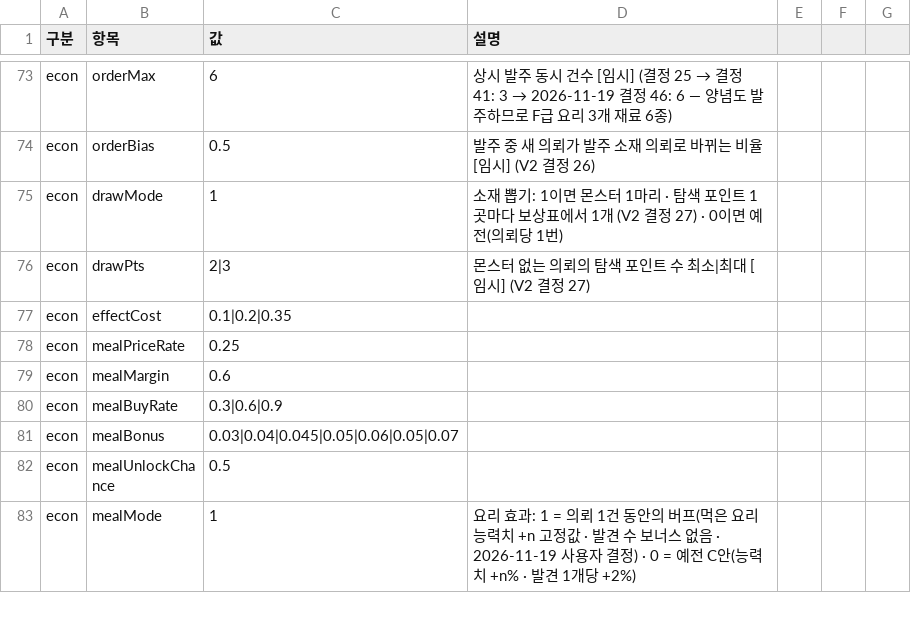
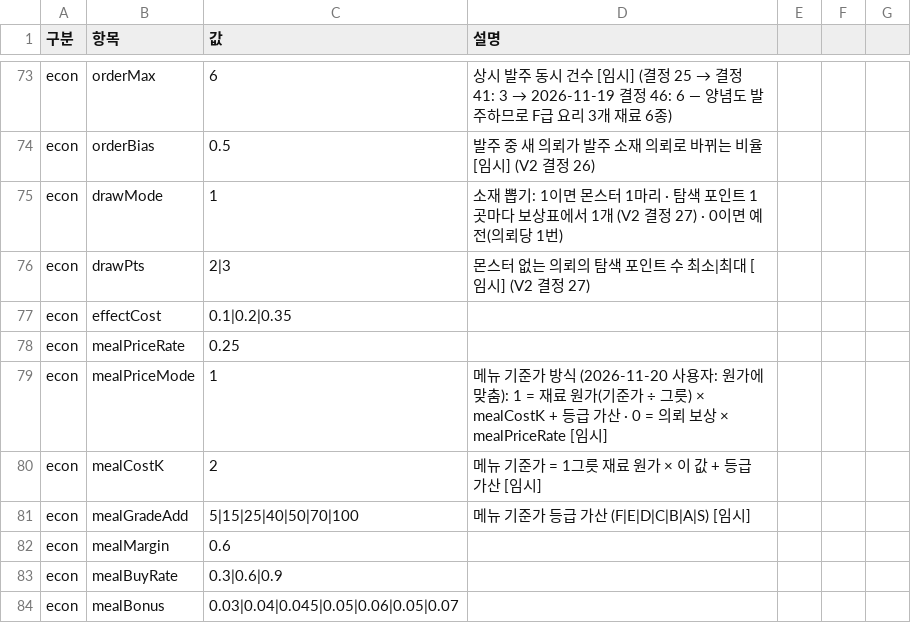
Before and after one commit to applesoda01/Project_F, a CSV file: prototype/data/balance.csv, drawn as a sheet; only a part is shown, gaps mark what is left out; the shorter side is filled out with more unchanged rows.

```diff
--- a/prototype/data/balance.csv
+++ b/prototype/data/balance.csv
@@ -78,2 +78,5 @@ econ,effectCost,0.1|0.2|0.35,
 econ,mealPriceRate,0.25,
+econ,mealPriceMode,1,메뉴 기준가 방식 (2026-11-20 사용자: 원가에 맞춤): 1 = 재료 원가(기준가 ÷ 그릇) × mealCostK + 등급 가산 · 0 = 의뢰 보상 × mealPriceRate [임시]
+econ,mealCostK,2,메뉴 기준가 = 1그릇 재료 원가 × 이 값 + 등급 가산 [임시]
+econ,mealGradeAdd,5|15|25|40|50|70|100,메뉴 기준가 등급 가산 (F|E|D|C|B|A|S) [임시]
 econ,mealMargin,0.6,
```
Also changed, not shown: 18 other files.
